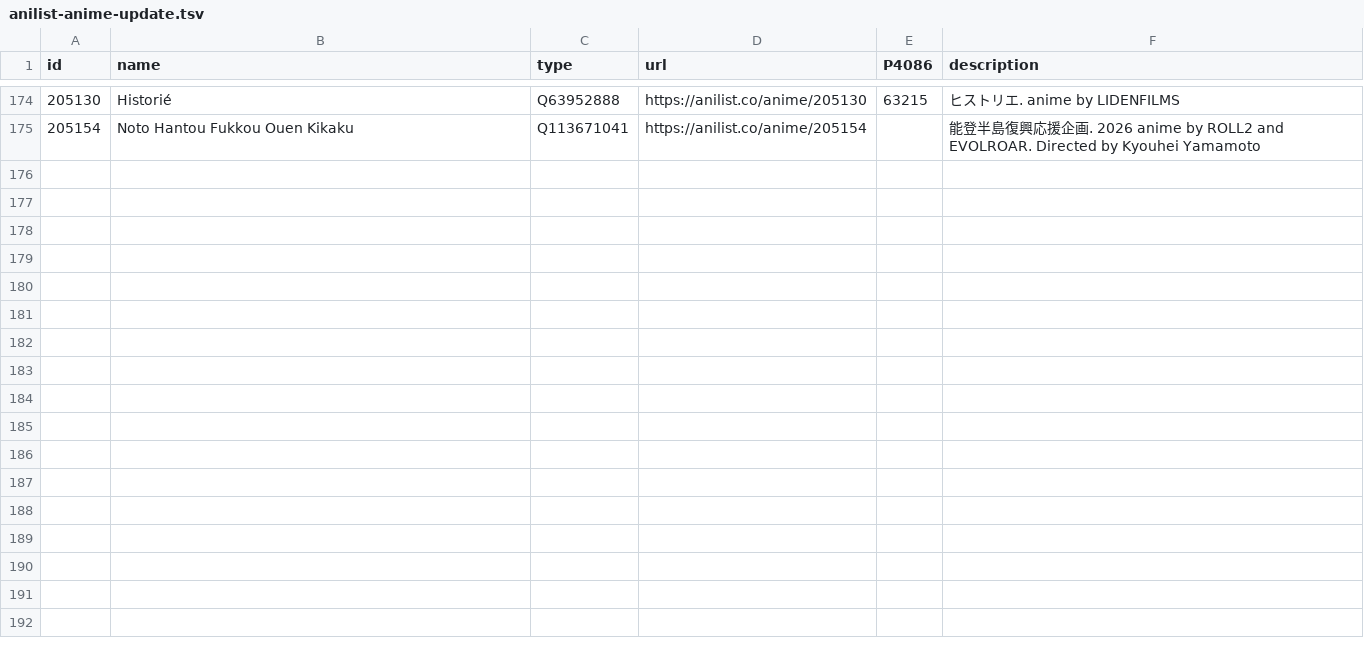
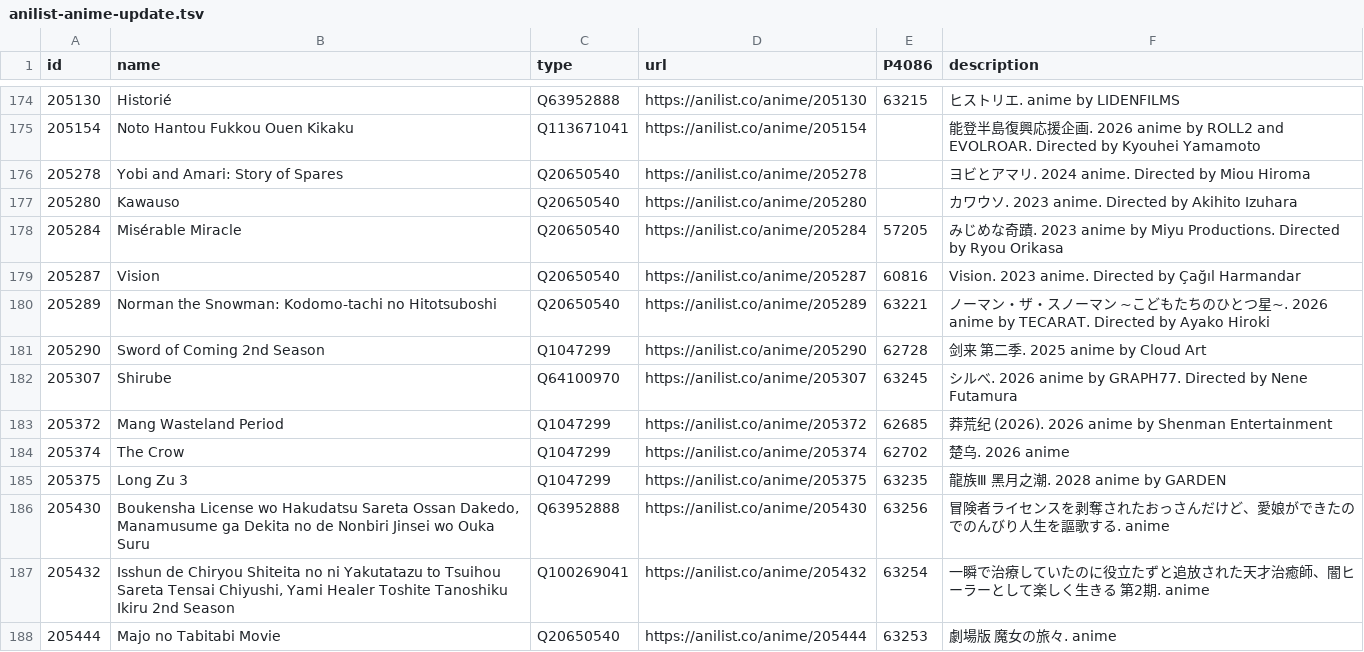
Before and after one commit to Func86/anilist-wikidata, a TSV file: anilist-anime-update.tsv, drawn as a sheet; only a part is shown, gaps mark what is left out; the diff names each change by its address in the sheet, - before the commit and + after, or states it on an @@ line.

```diff
--- a/anilist-anime-update.tsv
+++ b/anilist-anime-update.tsv
+row 176: 205278 | Yobi and Amari: Story of Spares | Q20650540 | https://anilist.co/anime/205278 |  | ヨビとアマリ. 2024 anime. Directed by Miou Hiroma
+row 177: 205280 | Kawauso | Q20650540 | https://anilist.co/anime/205280 |  | カワウソ. 2023 anime. Directed by Akihito Izuhara
+row 178: 205284 | Misérable Miracle | Q20650540 | https://anilist.co/anime/205284 | 57205 | みじめな奇蹟. 2023 anime by Miyu Productions. Directed by Ryou Orikasa
+row 179: 205287 | Vision | Q20650540 | https://anilist.co/anime/205287 | 60816 | Vision. 2023 anime. Directed by Çağıl Harmandar
+row 180: 205289 | Norman the Snowman: Kodomo-tachi no Hitotsuboshi | Q20650540 | https://anilist.co/anime/205289 | 63221 | ノーマン・ザ・スノーマン ~こどもたちのひとつ星~. 2026 anime by TECARAT. Directed by Ayako Hiroki
+row 181: 205290 | Sword of Coming 2nd Season | Q1047299 | https://anilist.co/anime/205290 | 62728 | 剑来 第二季. 2025 anime by Cloud Art
+row 182: 205307 | Shirube | Q64100970 | https://anilist.co/anime/205307 | 63245 | シルべ. 2026 anime by GRAPH77. Directed by Nene Futamura
+row 183: 205372 | Mang Wasteland Period | Q1047299 | https://anilist.co/anime/205372 | 62685 | 莽荒纪 (2026). 2026 anime by Shenman Entertainment
+row 184: 205374 | The Crow | Q1047299 | https://anilist.co/anime/205374 | 62702 | 楚乌. 2026 anime
+row 185: 205375 | Long Zu 3 | Q1047299 | https://anilist.co/anime/205375 | 63235 | 龍族Ⅲ 黑月之潮. 2028 anime by GARDEN
+row 186: 205430 | Boukensha License wo Hakudatsu Sareta Ossan Dakedo, Manamusume ga Dekita no de Nonbiri Jinsei wo Ouka Suru | Q63952888 | https://anilist.co/anime/205430 | 63256 | 冒険者ライセンスを剥奪されたおっさんだけど、愛娘ができたのでのんびり人生を謳歌する. anime
+row 187: 205432 | Isshun de Chiryou Shiteita no ni Yakutatazu to Tsuihou Sareta Tensai Chiyushi, Yami Healer Toshite Tanoshiku Ikiru 2nd Season | Q100269041 | https://anilist.co/anime/205432 | 63254 | 一瞬で治療していたのに役立たずと追放された天才治癒師、闇ヒーラーとして楽しく生きる 第2期. anime
+row 188: 205444 | Majo no Tabitabi Movie | Q20650540 | https://anilist.co/anime/205444 | 63253 | 劇場版 魔女の旅々. anime
```
Also changed, not shown: 2 other files.
